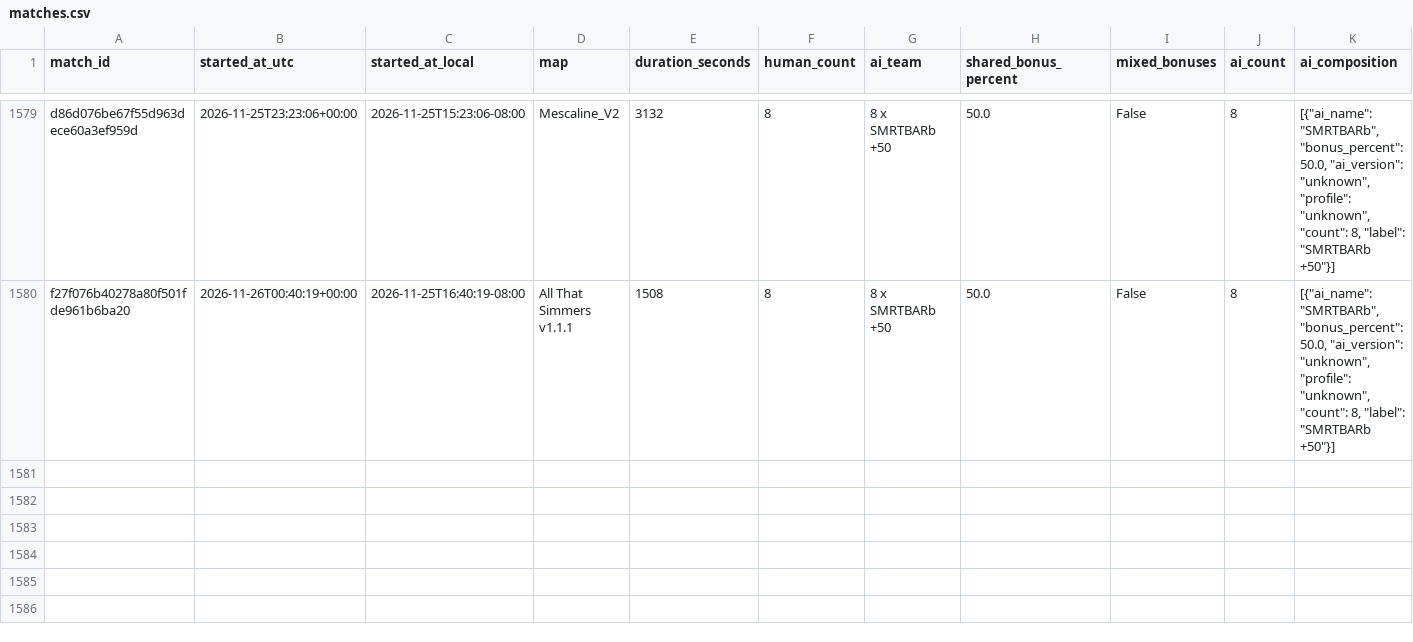
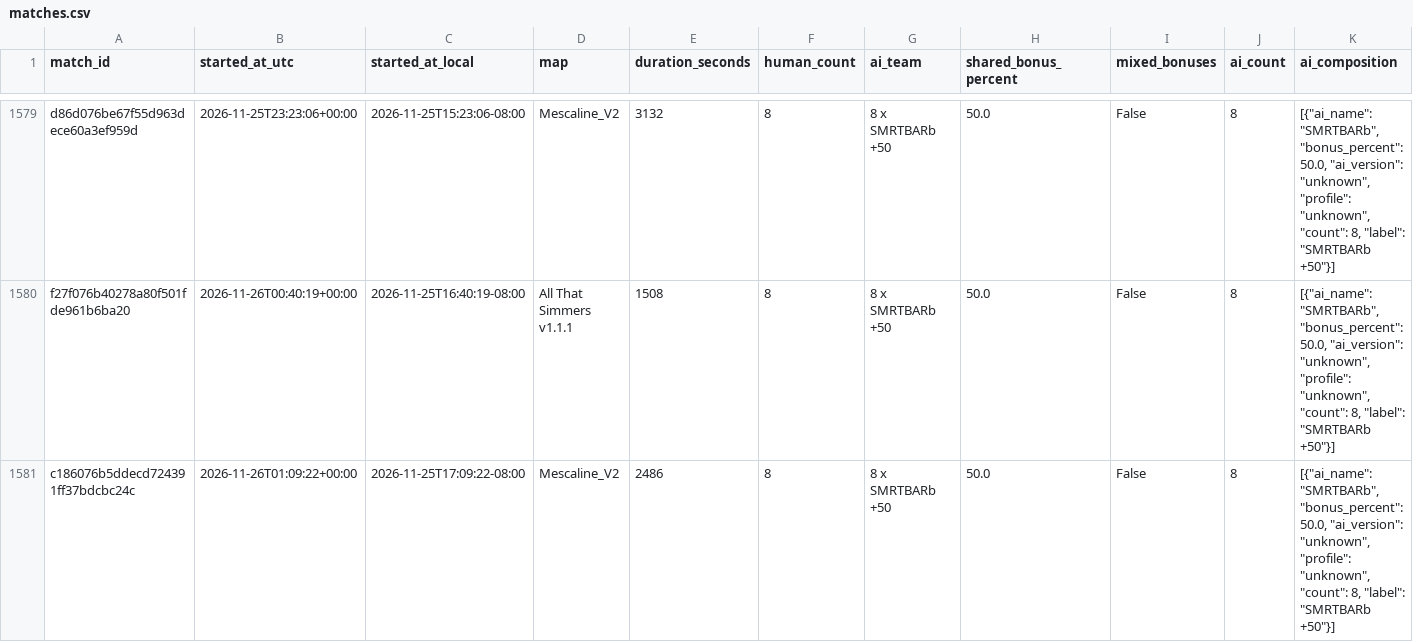
Before and after one commit to Barscrewl/BarbOS, a CSV file: public/fixed_seed/matches.csv, drawn as a sheet; only a part is shown, gaps mark what is left out; rows hold the shown columns only; the diff names each change by its address in the sheet, - before the commit and + after, or states it on an @@ line.

```diff
--- a/public/fixed_seed/matches.csv
+++ b/public/fixed_seed/matches.csv
+row 1581: c186076b5ddecd724391ff37bdcbc24c | 2026-11-26T01:09:22+00:00 | 2026-11-25T17:09:22-08:00 | Mescaline_V2 | 2486 | 8 | 8 x SMRTBARb +50 | 50.0 | False | 8 | [{"ai_name": "SMRTBARb", "bonus_percent": 50.0, "ai_version": "unknown", "profile": "unknown", "count": 8, "label": "SMRTBARb +50"}]
```
Also changed, not shown: data/matches_index.csv, public/fixed_seed/ratings.csv, 15 other files.
